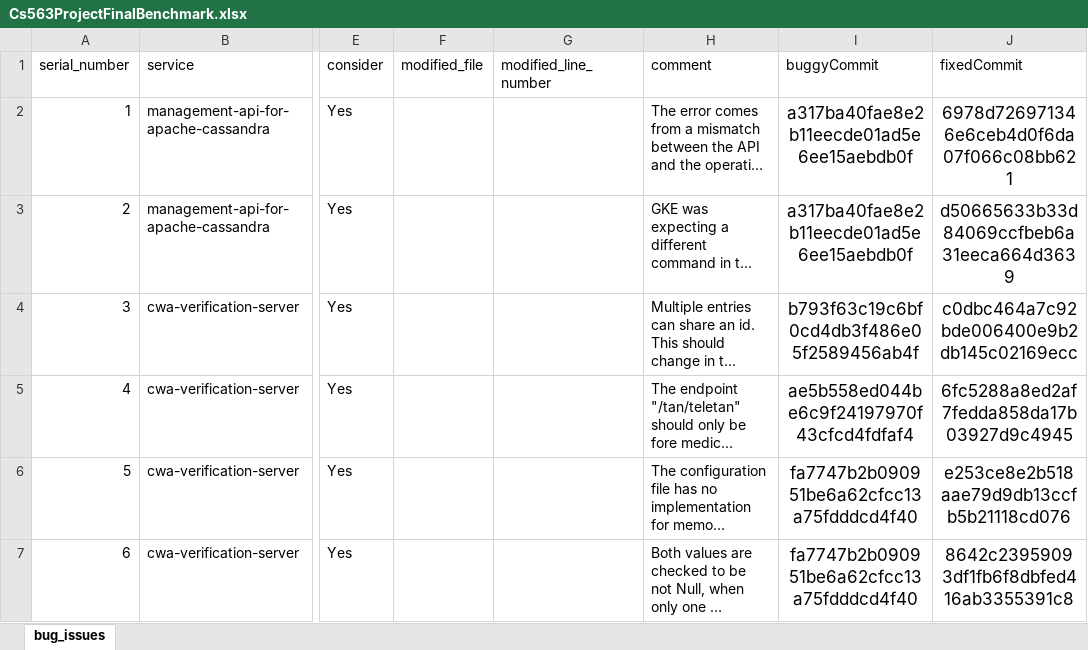
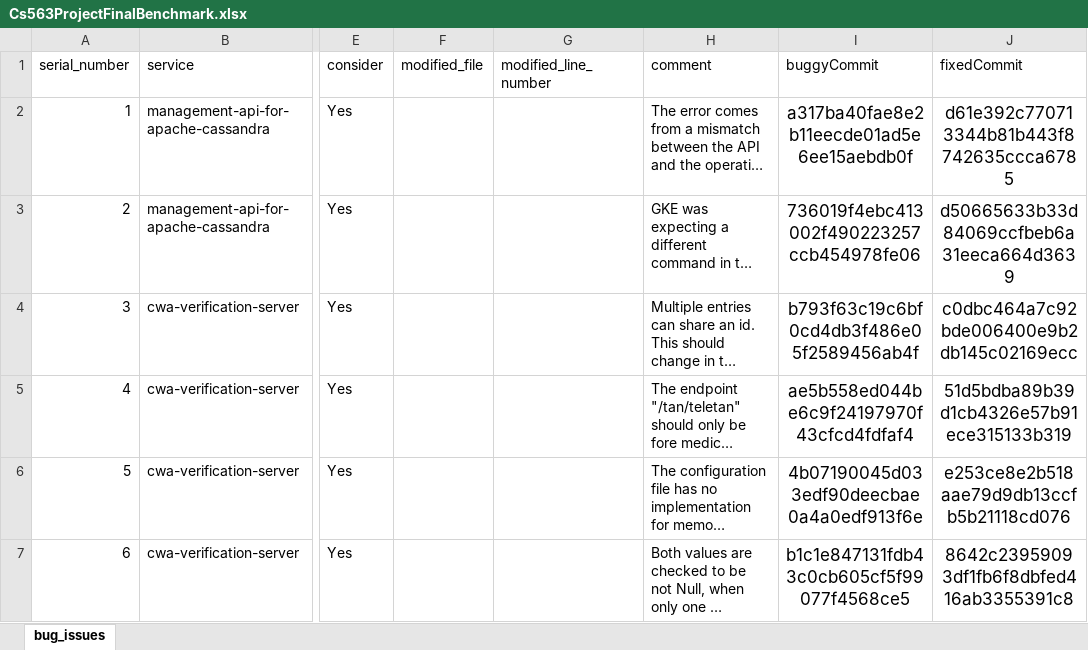
Before and after one commit to aakashkulkarni36/CS563-Project, an Excel workbook: CS563-Project/Project/BugComparison/Cs563ProjectFinalBenchmark.xlsx, sheet bug_issues, drawn as a sheet; only a part is shown, gaps mark what is left out; long unchanged cells end in …; values as stored, in another font and other column widths than the file's, no borders; the diff covers the shown part only; the diff names each change by its address in the sheet, - before the commit and + after, or states it on an @@ line.

Commit message:
Corrections to commit shas and patches

```diff
--- a/CS563-Project/Project/BugComparison/Cs563ProjectFinalBenchmark.xlsx (sheet bug_issues)
+++ b/CS563-Project/Project/BugComparison/Cs563ProjectFinalBenchmark.xlsx (sheet bug_issues)
-J2 (fixedCommit): 6978d726971346e6ceb4d0f6da07f066c08bb621
+J2 (fixedCommit): d61e392c770713344b81b443f8742635ccca6785
-I3 (buggyCommit): a317ba40fae8e2b11eecde01ad5e6ee15aebdb0f
+I3 (buggyCommit): 736019f4ebc413002f490223257ccb454978fe06
-J5 (fixedCommit): 6fc5288a8ed2af7fedda858da17b03927d9c4945
+J5 (fixedCommit): 51d5bdba89b39d1cb4326e57b91ece315133b319
-I6 (buggyCommit): fa7747b2b090951be6a62cfcc13a75fdddcd4f40
+I6 (buggyCommit): 4b07190045d033edf90deecbae0a4a0edf913f6e
-I7 (buggyCommit): fa7747b2b090951be6a62cfcc13a75fdddcd4f40
+I7 (buggyCommit): b1c1e847131fdb43c0cb605cf5f99077f4568ce5
```
Also changed, not shown: 27 edited cells and cell formats elsewhere in this sheet, 19 other files.
